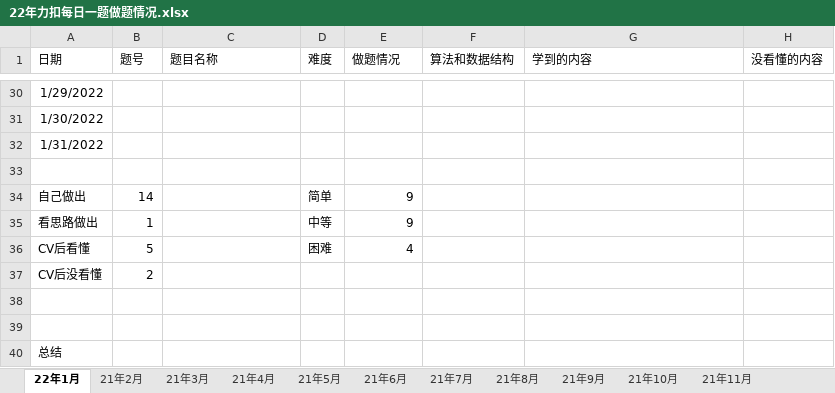
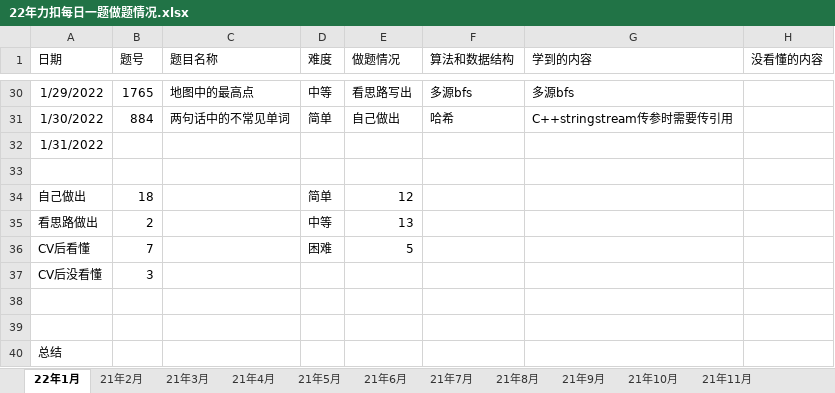
Before and after one commit to S-N-O-R-L-A-X/leetcode, an Excel workbook: 22年力扣每日一题做题情况.xlsx, sheet 22年1月, drawn as a sheet; only a part is shown, gaps mark what is left out; values as stored, in another font and other column widths than the file's, no borders; charts and pictures not drawn; the diff covers the shown part only; the diff names each change by its address in the sheet, - before the commit and + after, or states it on an @@ line.

```diff
--- a/22年力扣每日一题做题情况.xlsx (sheet 22年1月)
+++ b/22年力扣每日一题做题情况.xlsx (sheet 22年1月)
-B30 (题号): (empty)
+B30 (题号): 1765
-C30 (题目名称): (empty)
+C30 (题目名称): 地图中的最高点
-D30 (难度): (empty)
+D30 (难度): 中等
-E30 (做题情况): (empty)
+E30 (做题情况): 看思路写出
-F30 (算法和数据结构): (empty)
+F30 (算法和数据结构): 多源bfs
-G30 (学到的内容): (empty)
+G30 (学到的内容): 多源bfs
-B31 (题号): (empty)
+B31 (题号): 884
-C31 (题目名称): (empty)
+C31 (题目名称): 两句话中的不常见单词
-D31 (难度): (empty)
+D31 (难度): 简单
-E31 (做题情况): (empty)
+E31 (做题情况): 自己做出
-F31 (算法和数据结构): (empty)
+F31 (算法和数据结构): 哈希
-G31 (学到的内容): (empty)
+G31 (学到的内容): C++stringstream传参时需要传引用
-B34 (题号): 14
+B34 (题号): 18
-E34 (做题情况): 9
+E34 (做题情况): 12
-B35 (题号): 1
+B35 (题号): 2
-E35 (做题情况): 9
+E35 (做题情况): 13
-B36 (题号): 5
+B36 (题号): 7
-E36 (做题情况): 4
+E36 (做题情况): 5
-B37 (题号): 2
+B37 (题号): 3
```
Also changed, not shown: 30 edited cells elsewhere in this sheet, charts or pictures.
